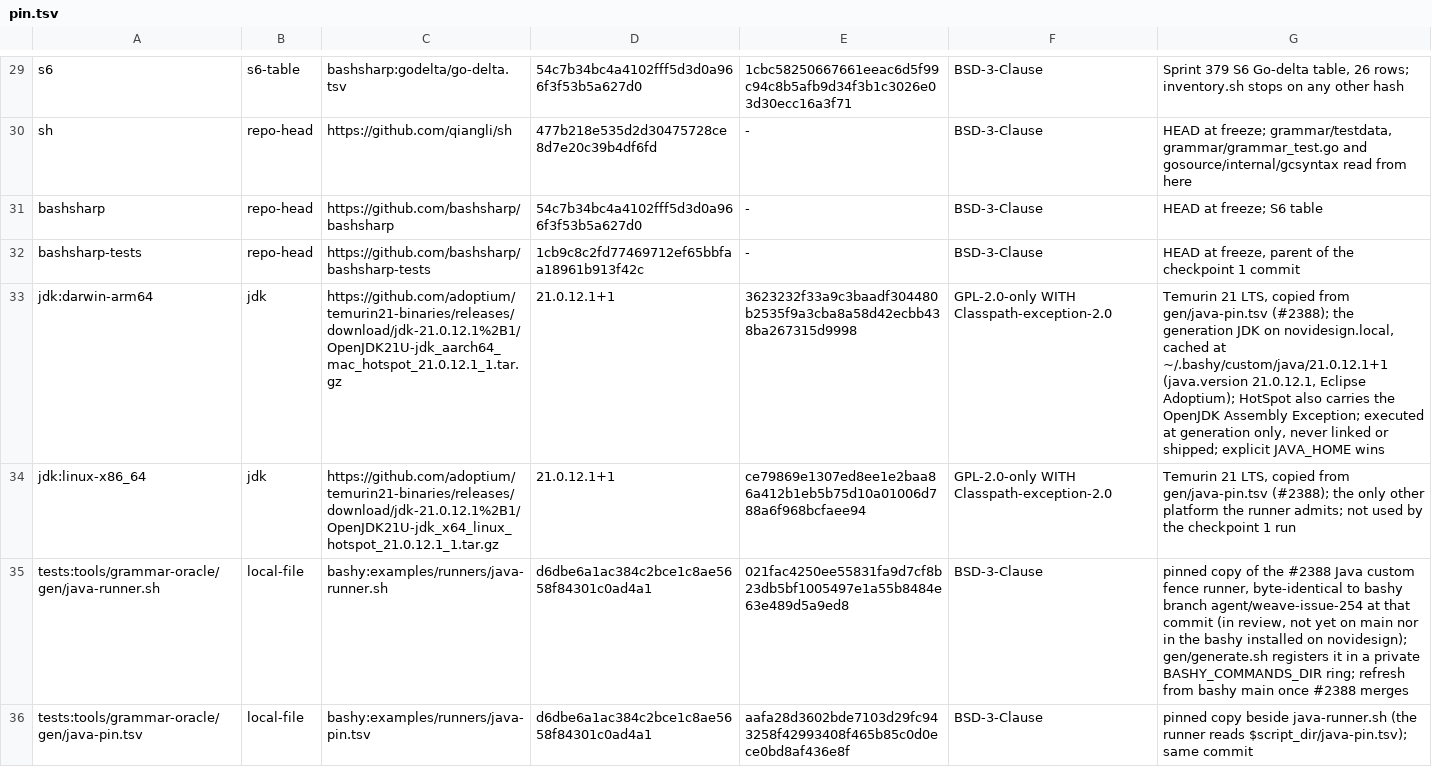
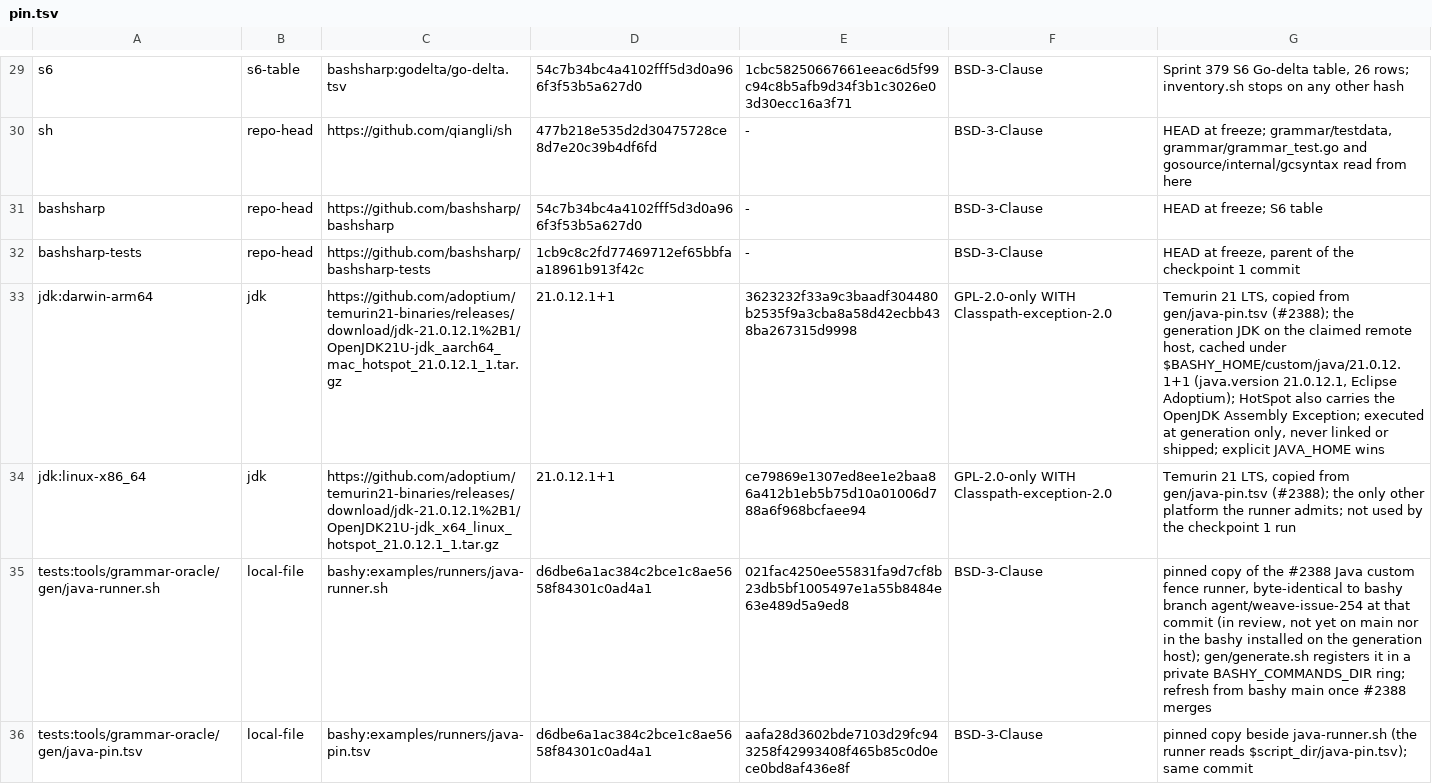
Before and after one commit to bashsharp/bashsharp-tests, a TSV file: docs/grammar-oracle/pin.tsv, drawn as a sheet; only a part is shown, gaps mark what is left out; the diff covers the shown part only; the diff names each change by its address in the sheet, - before the commit and + after, or states it on an @@ line.

Commit message:
grammar-oracle: OSS hygiene scrub; fix composite literals in control headers
Step 0 (public repository hygiene). GRAMMAR_ORACLE_HOST is now required:
gen/generate.sh refuses to run without it, and the host name is never written
into a tracked file. The docs describe a claimed remote macOS or Linux host
with a JDK path through the java runner, driven from the development machine.
Evidence lines record OS/arch and tool versions only: the remote run no longer
prints uname -n, sw_vers, the jar path or java.home. inventory.sh and
manifest_test.go no longer default to a personal checkout path: they need
SH_ROOT/BASHSHARP_ROOT or DHNT_ROOT and fail with a clear message otherwise.
CONTRACT.md, NOTICE.md and pin.tsv are scrubbed (forward fix, no history
rewrite).

Step 1. Patch 0003 adds the spec's composite-literal parsing-ambiguity rule:
the bare-TypeName alternative of literalType is guarded by compositeLitOK,
which walks the rule-context chain (bracket, brace, parenthesis or case clause
admits; an if/for/switch header refuses), as gc does with xnest.
audit/neg-complit-in-if.go is fixed:0003; new audit units complit-in-headers
(accept) and neg-complit-in-{for,switch,else-if} (reject) are confirmed with
go tool compile. The unit lane still accepts 184/184. Regeneration with
generate.sh and generate.sh --check was byte-identical.

Sprint: #384
Story: #1586
Story-ID: a4b783f0274e

```diff
--- a/docs/grammar-oracle/pin.tsv
+++ b/docs/grammar-oracle/pin.tsv
-G33: …JDK on novidesign.local, cached at ~/.bashy/custom/java/21.0.12.1+1 (java.version 21.0.12.1,…
+G33: …JDK on the claimed remote host, cached under $BASHY_HOME/custom/java/21.0.12.1+1 (java.version 21.0.12.1,…
-G35: …installed on novidesign); gen/generate.sh registers…
+G35: …installed on the generation host); gen/generate.sh registers…
```
Also changed, not shown: 1 added row and 5 edited cells elsewhere in this file, docs/grammar-oracle/findings.tsv, 14 other files.
